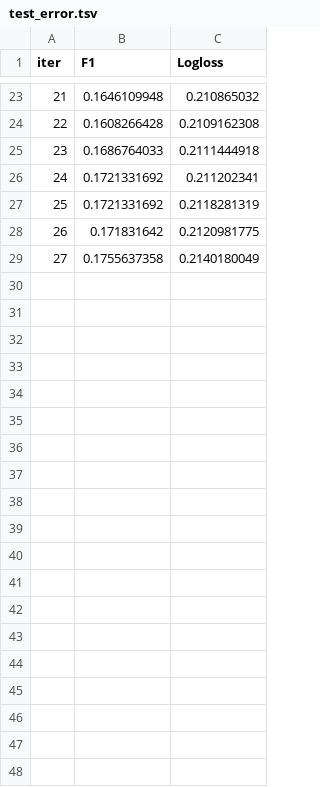
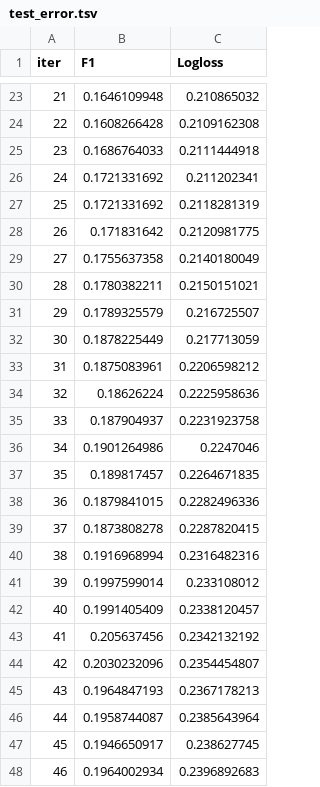
Before and after one commit to dyk9916/Lg_aimers5, a TSV file: code_log/dongyoung_code/modeling/catboost_info/test_error.tsv, drawn as a sheet; only a part is shown, gaps mark what is left out; the diff covers the shown part only.

```diff
--- a/code_log/dongyoung_code/modeling/catboost_info/test_error.tsv
+++ b/code_log/dongyoung_code/modeling/catboost_info/test_error.tsv
@@ -29 +29,20 @@ iter	F1	Logloss
 27	0.1755637358	0.2140180049
+28	0.1780382211	0.2150151021
+29	0.1789325579	0.216725507
+30	0.1878225449	0.217713059
+31	0.1875083961	0.2206598212
+32	0.18626224	0.2225958636
+33	0.187904937	0.2231923758
+34	0.1901264986	0.2247046
+35	0.189817457	0.2264671835
+36	0.1879841015	0.2282496336
+37	0.1873808278	0.2287820415
+38	0.1916968994	0.2316482316
+39	0.1997599014	0.233108012
+40	0.1991405409	0.2338120457
+41	0.205637456	0.2342132192
+42	0.2030232096	0.2354454807
+43	0.1964847193	0.2367178213
+44	0.1958744087	0.2385643964
+45	0.1946650917	0.238627745
+46	0.1964002934	0.2396892683
```
Also changed, not shown: 36 added rows elsewhere in this file, code_log/dongyoung_code/modeling/catboost_info/learn_error.tsv, code_log/dongyoung_code/modeling/catboost_info/time_left.tsv, 3 other files.
